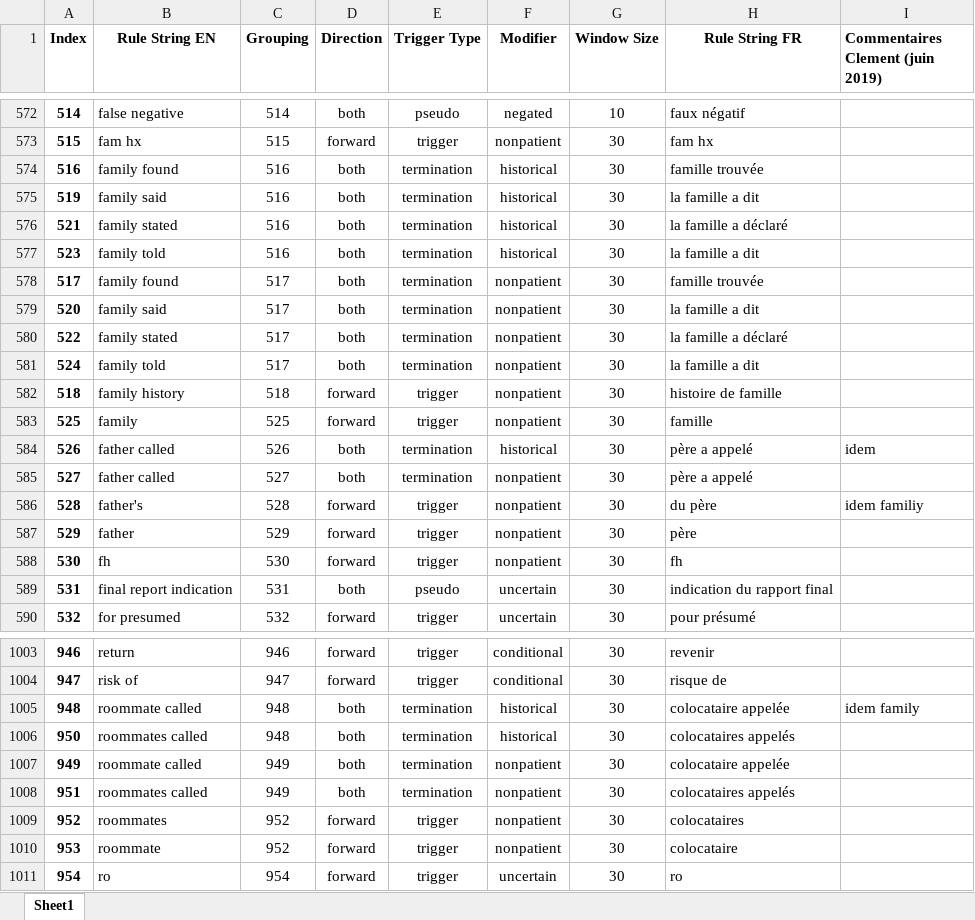
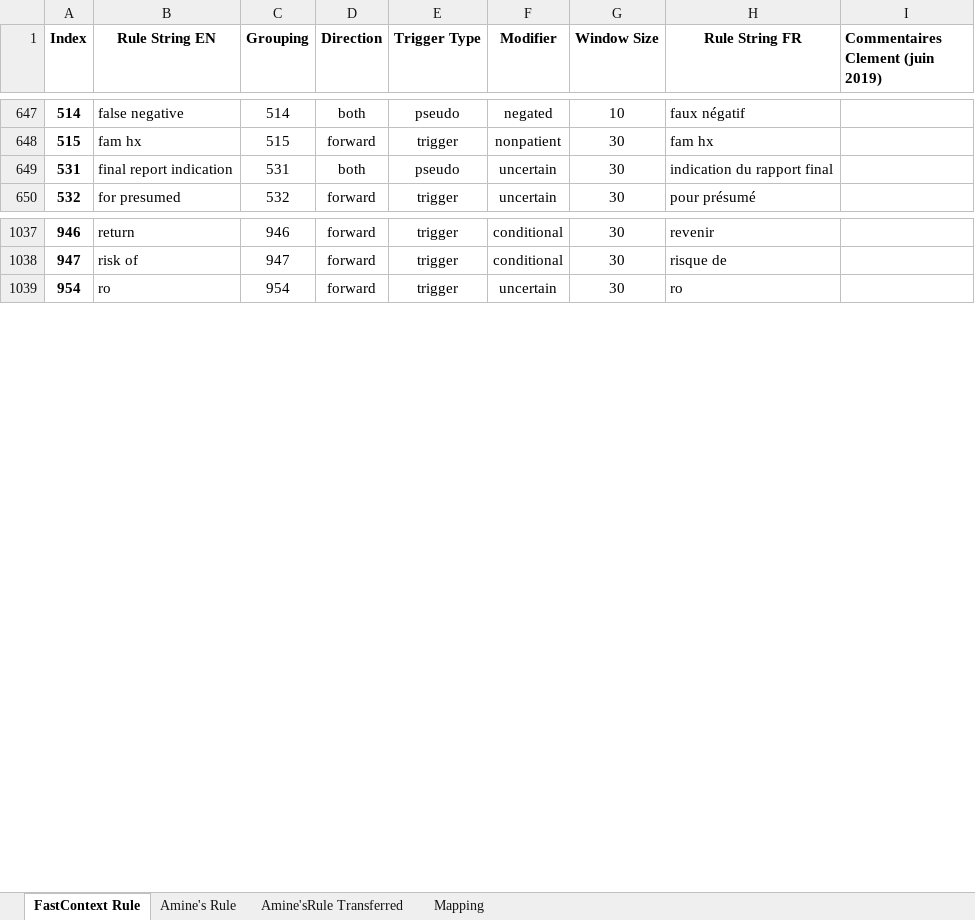
Before and after one commit to practikpharma/FastContext-FrenchCuesGeneration, an Excel workbook: excels/0_Phase3_LexicalCluesENFR_Grouping_CJ.xlsx, sheet FastContext Rule, drawn as a sheet; only a part is shown, gaps mark what is left out; values as stored, in another font and other column widths than the file's, no borders; removed rows and columns are numbered as before the commit, all else as after; the diff covers the shown part only; the diff names each change by its address in the sheet, - before the commit and + after, or states it on an @@ line.

```diff
--- a/excels/0_Phase3_LexicalCluesENFR_Grouping_CJ.xlsx (sheet FastContext Rule)
+++ b/excels/0_Phase3_LexicalCluesENFR_Grouping_CJ.xlsx (sheet FastContext Rule)
-sheet tab: Sheet1
+sheet tab: FastContext Rule
+sheet tab: Amine's Rule
+sheet tab: Amine'sRule Transferred
+sheet tab: Mapping
-row 574: 516 | family found | 516 | both | termination | historical | 30 | famille trouvée
-row 575: 519 | family said | 516 | both | termination | historical | 30 | la famille a dit
-row 576: 521 | family stated | 516 | both | termination | historical | 30 | la famille a déclaré
-row 577: 523 | family told | 516 | both | termination | historical | 30 | la famille a dit
-row 578: 517 | family found | 517 | both | termination | nonpatient | 30 | famille trouvée
-row 579: 520 | family said | 517 | both | termination | nonpatient | 30 | la famille a dit
-row 580: 522 | family stated | 517 | both | termination | nonpatient | 30 | la famille a déclaré
-row 581: 524 | family told | 517 | both | termination | nonpatient | 30 | la famille a dit
-row 582: 518 | family history | 518 | forward | trigger | nonpatient | 30 | histoire de famille
-row 583: 525 | family | 525 | forward | trigger | nonpatient | 30 | famille
-row 584: 526 | father called | 526 | both | termination | historical | 30 | père a appelé | idem
-row 585: 527 | father called | 527 | both | termination | nonpatient | 30 | père a appelé
-row 586: 528 | father's | 528 | forward | trigger | nonpatient | 30 | du père | idem familiy
-row 587: 529 | father | 529 | forward | trigger | nonpatient | 30 | père
-row 588: 530 | fh | 530 | forward | trigger | nonpatient | 30 | fh
-row 1005: 948 | roommate called | 948 | both | termination | historical | 30 | colocataire appelée | idem family
-row 1006: 950 | roommates called | 948 | both | termination | historical | 30 | colocataires appelés
-row 1007: 949 | roommate called | 949 | both | termination | nonpatient | 30 | colocataire appelée
-row 1008: 951 | roommates called | 949 | both | termination | nonpatient | 30 | colocataires appelés
-row 1009: 952 | roommates | 952 | forward | trigger | nonpatient | 30 | colocataires
-row 1010: 953 | roommate | 952 | forward | trigger | nonpatient | 30 | colocataire
```
Also changed, not shown: 90 added rows, 69 removed rows, 6 moved rows, 11 edited cells and cell formats elsewhere in this sheet, excels/3_Phase3_Word_Sense_Voting_with_Occurances.xlsx, excels/4_Phase3_TranslationTable.xlsx, 42 other files.
